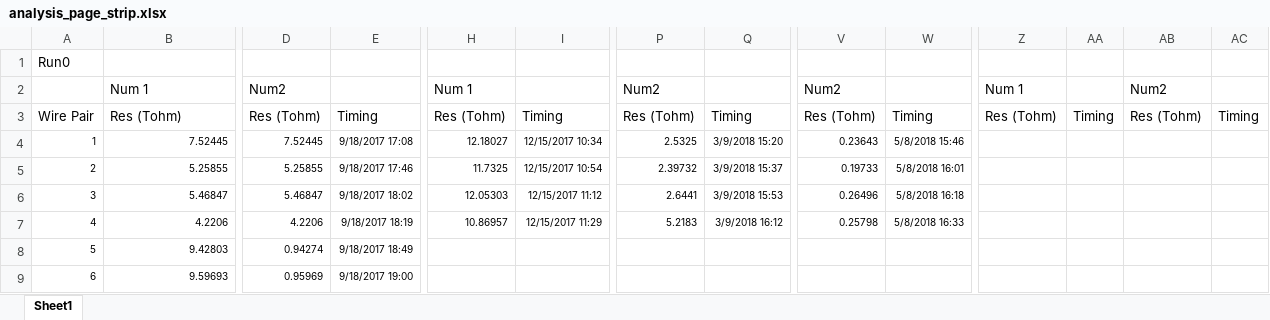
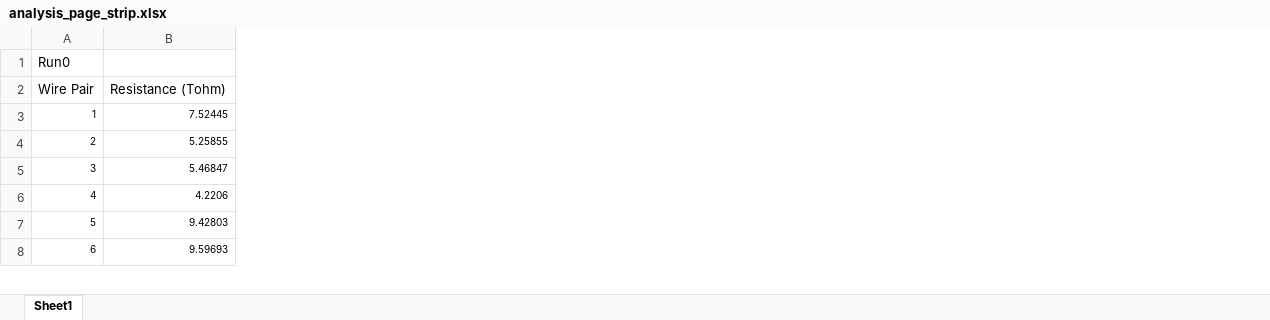
Before and after one commit to marctost/miniCSC904, an Excel workbook: analysis_page_strip.xlsx, sheet Sheet1, drawn as a sheet; only a part is shown, gaps mark what is left out; values as stored, in another font and other column widths than the file's, no borders; removed rows and columns are numbered as before the commit, all else as after; rows hold the shown columns only; the diff covers the shown part only; the diff names each change by its address in the sheet, - before the commit and + after, or states it on an @@ line.

```diff
--- a/analysis_page_strip.xlsx (sheet Sheet1)
+++ b/analysis_page_strip.xlsx (sheet Sheet1)
-column D, rows 3-9: Res (Tohm) | 7.52445 | 5.25855 | 5.46847 | 4.2206 | 0.94274 | 0.95969
-column E, rows 3-9: Timing | 9/18/2017 17:08 | 9/18/2017 17:46 | 9/18/2017 18:02 | 9/18/2017 18:19 | 9/18/2017 18:49 | 9/18/2017 19:00
-column H, rows 3-7: Res (Tohm) | 12.18027 | 11.7325 | 12.05303 | 10.86957
-column I, rows 3-7: Timing | 12/15/2017 10:34 | 12/15/2017 10:54 | 12/15/2017 11:12 | 12/15/2017 11:29
-column P, rows 3-7: Res (Tohm) | 2.5325 | 2.39732 | 2.6441 | 5.2183
-column Q, rows 3-7: Timing | 3/9/2018 15:20 | 3/9/2018 15:37 | 3/9/2018 15:53 | 3/9/2018 16:12
-column V, rows 3-7: Res (Tohm) | 0.23643 | 0.19733 | 0.26496 | 0.25798
-column W, rows 3-7: Timing | 5/8/2018 15:46 | 5/8/2018 16:01 | 5/8/2018 16:18 | 5/8/2018 16:33
-column Z, row 3: Res (Tohm)
-column AA, row 3: Timing
-column AB, row 3: Res (Tohm)
-column AC, row 3: Timing
-row 2:  | Num 1 | Num2 |  | Num 1 |  | Num2 |  | Num2 |  | Num 1 |  | Num2
-B2: Res (Tohm)
+B2: Resistance (Tohm)
```
Also changed, not shown: 2 added columns and 27 edited cells elsewhere in this sheet, analysis_page_rate.xlsx, 12 other files.
